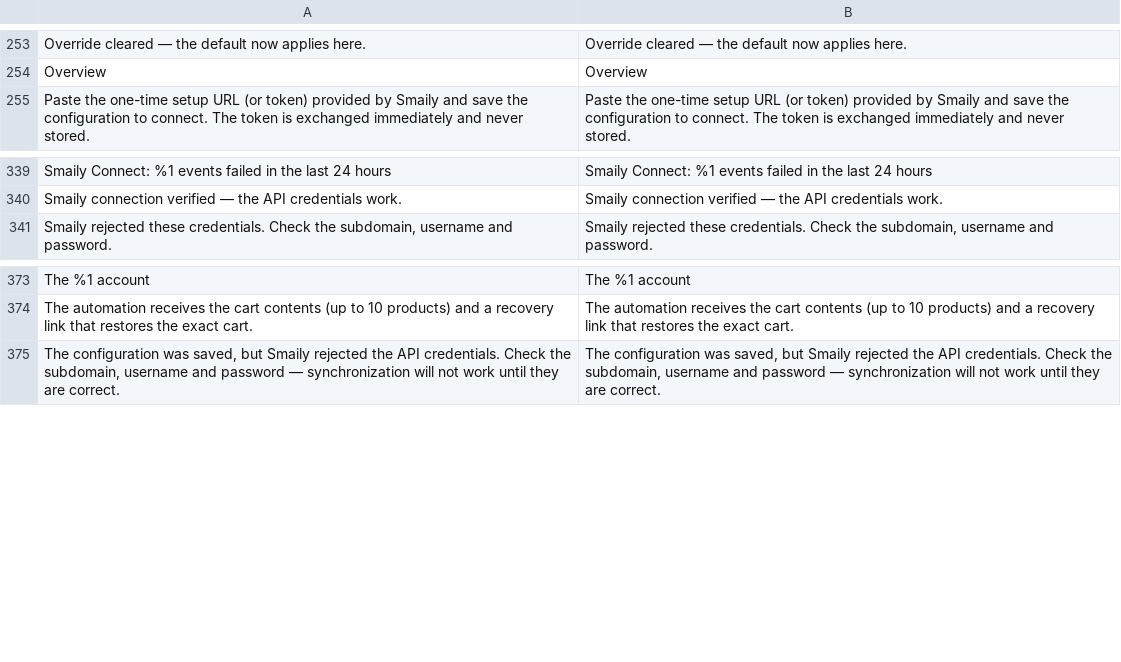
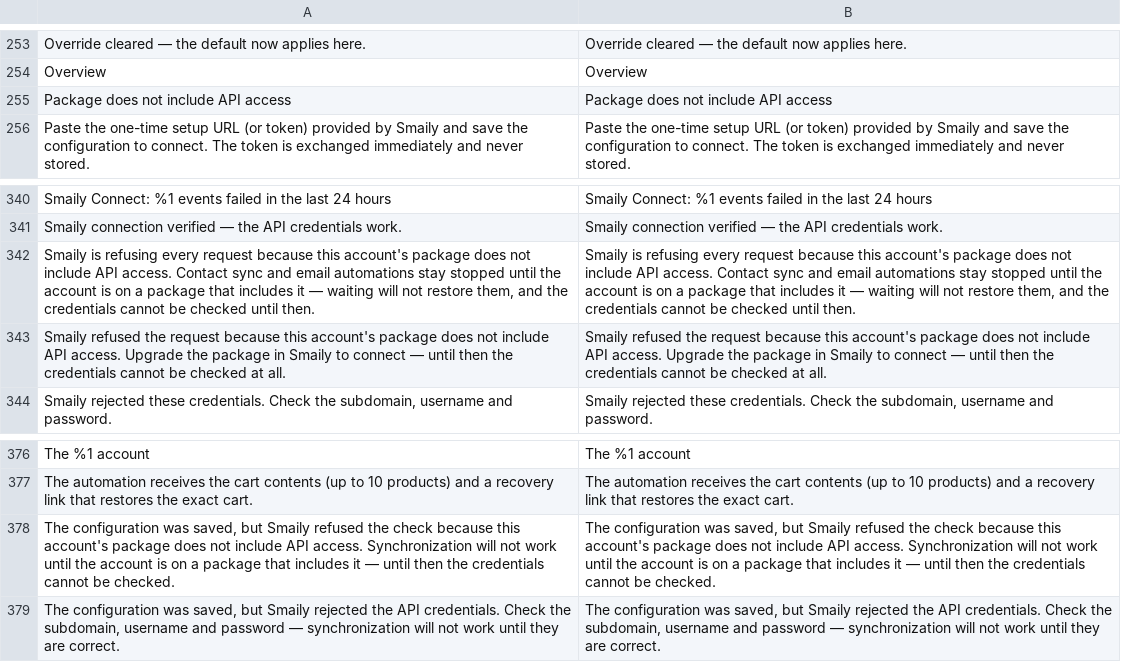
Before and after one commit to sendsmaily/smaily-magento-extension, a CSV file: i18n/en_US.csv, drawn as a sheet; only a part is shown, gaps mark what is left out; the diff names each change by its address in the sheet, - before the commit and + after, or states it on an @@ line.

Commit message:
v3: PRO-3579 — a Smaily package without API access (code 227) is named as such, not called refused credentials

```diff
--- a/i18n/en_US.csv
+++ b/i18n/en_US.csv
+row 255: Package does not include API access | Package does not include API access
+row 342: Smaily is refusing every request because this account's package does not include API access. Contact sync and email automations stay stopped until the account is on a package that includes it — waiting will not restore them, and the credentials cannot be checked until then. | Smaily is refusing every request because this account's package does not include API access. Contact sync and email automations stay stopped until the account is on a package that includes it — waiting will not restore them, and the credentials cannot be checked until then.
+row 343: Smaily refused the request because this account's package does not include API access. Upgrade the package in Smaily to connect — until then the credentials cannot be checked at all. | Smaily refused the request because this account's package does not include API access. Upgrade the package in Smaily to connect — until then the credentials cannot be checked at all.
+row 378: The configuration was saved, but Smaily refused the check because this account's package does not include API access. Synchronization will not work until the account is on a package that includes it — until then the credentials cannot be checked. | The configuration was saved, but Smaily refused the check because this account's package does not include API access. Synchronization will not work until the account is on a package that includes it — until then the credentials cannot be checked.
```
Also changed, not shown: i18n/et_EE.csv, 19 other files.
